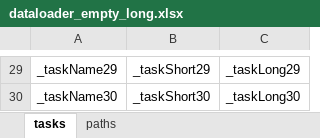
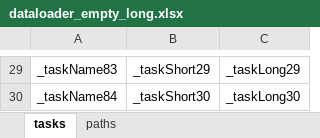
Before and after one commit to FeliciaMarlove/30jr_backend_REST_API, an Excel workbook: src/main/resources/dataloader_empty_long.xlsx, sheet tasks, drawn as a sheet; only a part is shown, gaps mark what is left out; values as stored, in another font and other column widths than the file's, no borders; the diff covers the shown part only; the diff names each change by its address in the sheet, - before the commit and + after, or states it on an @@ line.

```diff
--- a/src/main/resources/dataloader_empty_long.xlsx (sheet tasks)
+++ b/src/main/resources/dataloader_empty_long.xlsx (sheet tasks)
-A29: _taskName29
+A29: _taskName83
-A30: _taskName30
+A30: _taskName84
```
Also changed, not shown: 28 edited cells elsewhere in this sheet, sheet paths, 2 other files.
